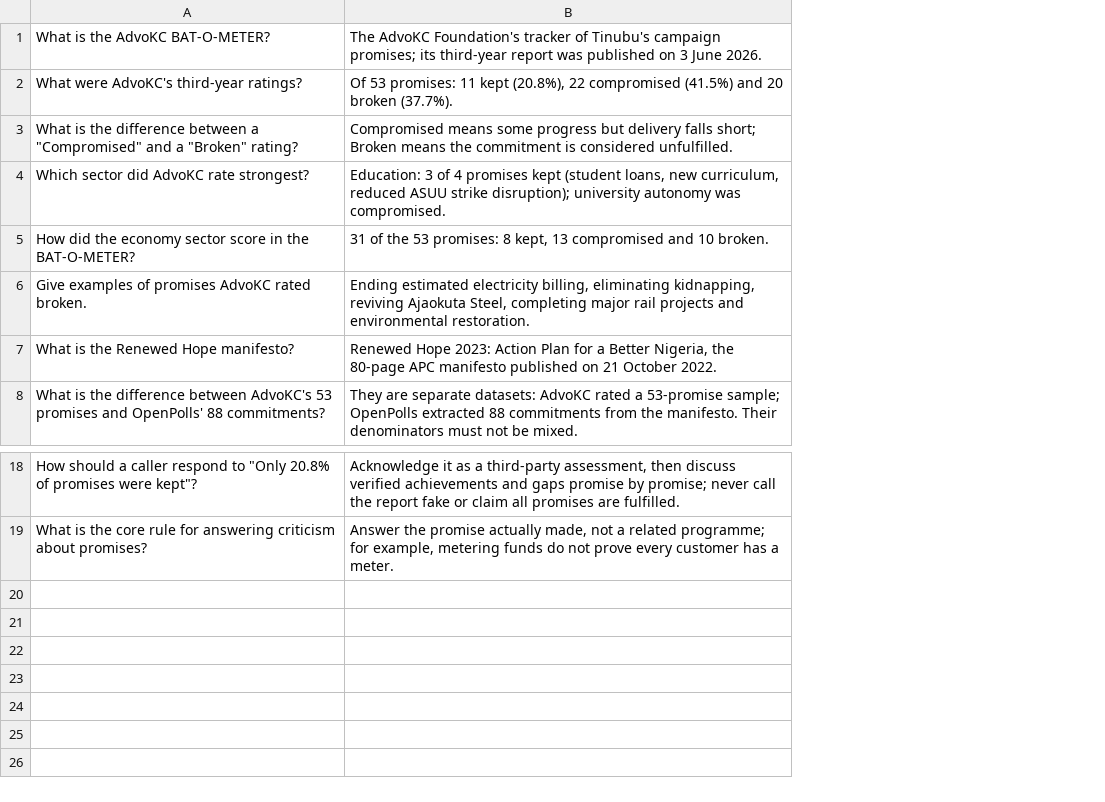
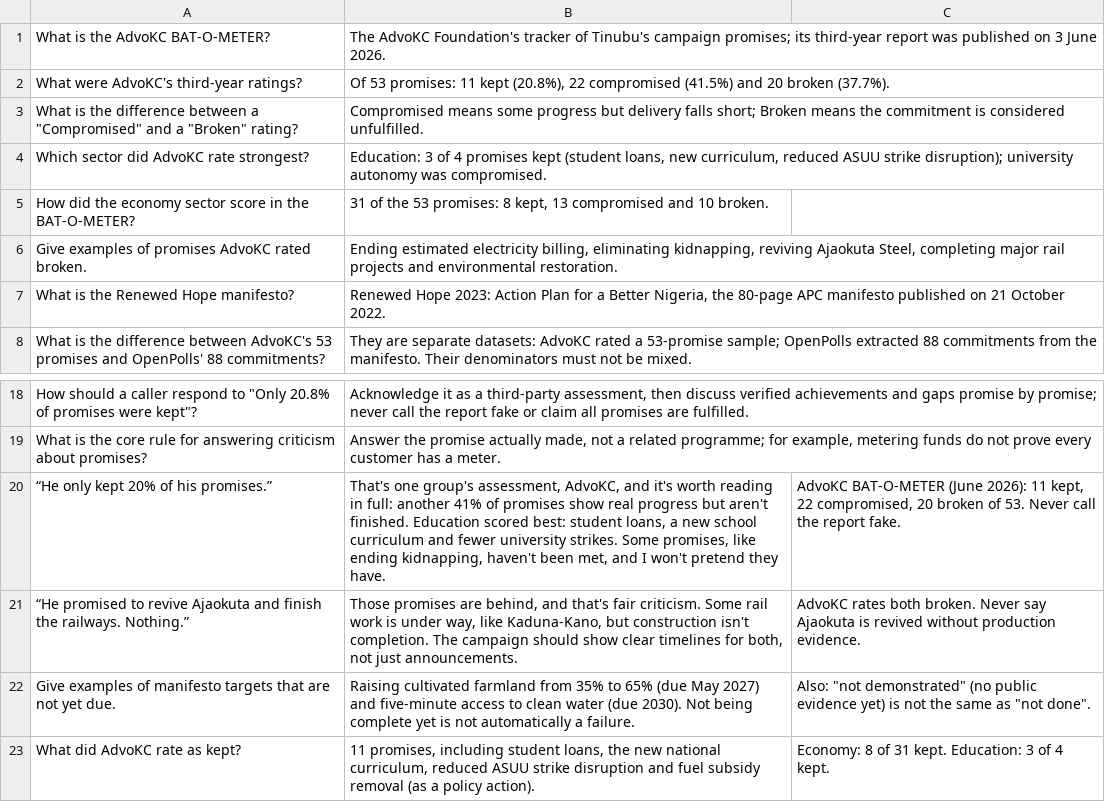
Before and after one commit to Akighir-Aondohemba/Counter-narrative-flashcards, a TSV file: src/decks/renewed-hope-promises.tsv, drawn as a sheet; only a part is shown, gaps mark what is left out; the diff names each change by its address in the sheet, - before the commit and + after, or states it on an @@ line.

```diff
--- a/src/decks/renewed-hope-promises.tsv
+++ b/src/decks/renewed-hope-promises.tsv
+column C, empty
+row 20: “He only kept 20% of his promises.” | That's one group's assessment, AdvoKC, and it's worth reading in full: another 41% of promises show real progress but aren't finished. Education scored best: student loans, a new school curriculum and fewer university strikes. Some promises, like ending kidnapping, haven't been met, and I won't pretend they have. | AdvoKC BAT-O-METER (June 2026): 11 kept, 22 compromised, 20 broken of 53. Never call the report fake.
+row 21: “He promised to revive Ajaokuta and finish the railways. Nothing.” | Those promises are behind, and that's fair criticism. Some rail work is under way, like Kaduna-Kano, but construction isn't completion. The campaign should show clear timelines for both, not just announcements. | AdvoKC rates both broken. Never say Ajaokuta is revived without production evidence.
+row 22: Give examples of manifesto targets that are not yet due. | Raising cultivated farmland from 35% to 65% (due May 2027) and five-minute access to clean water (due 2030). Not being complete yet is not automatically a failure. | Also: "not demonstrated" (no public evidence yet) is not the same as "not done".
+row 23: What did AdvoKC rate as kept? | 11 promises, including student loans, the new national curriculum, reduced ASUU strike disruption and fuel subsidy removal (as a policy action). | Economy: 8 of 31 kept. Education: 3 of 4 kept.
```
Also changed, not shown: src/decks/corruption-accountability.tsv, src/decks/fuel-subsidy-removal.tsv, 23 other files.
